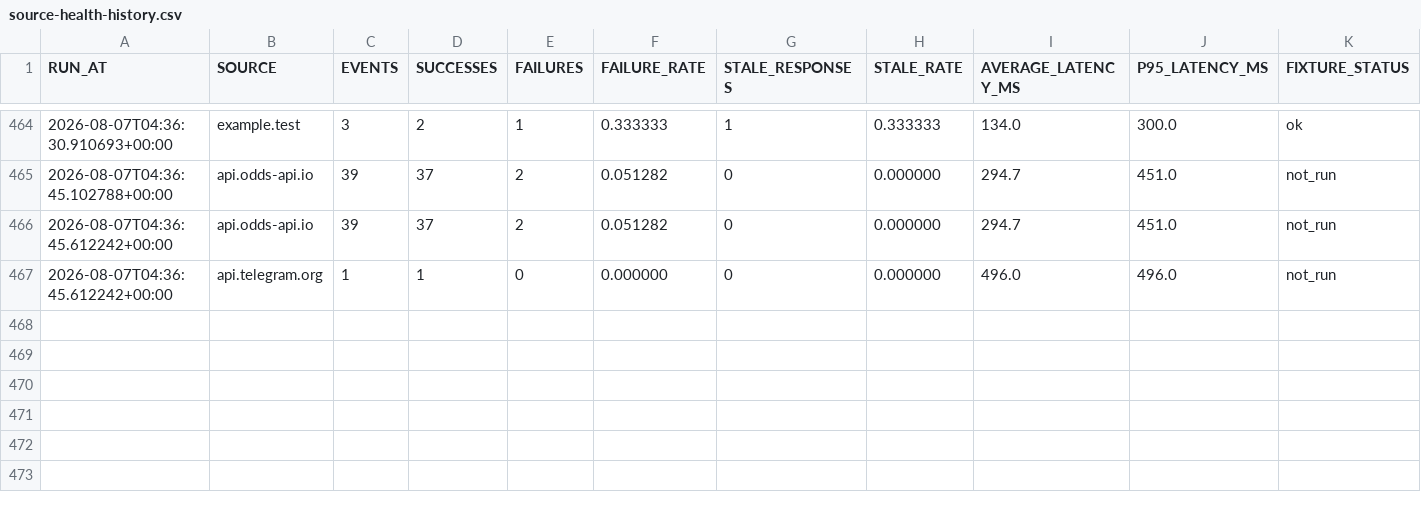
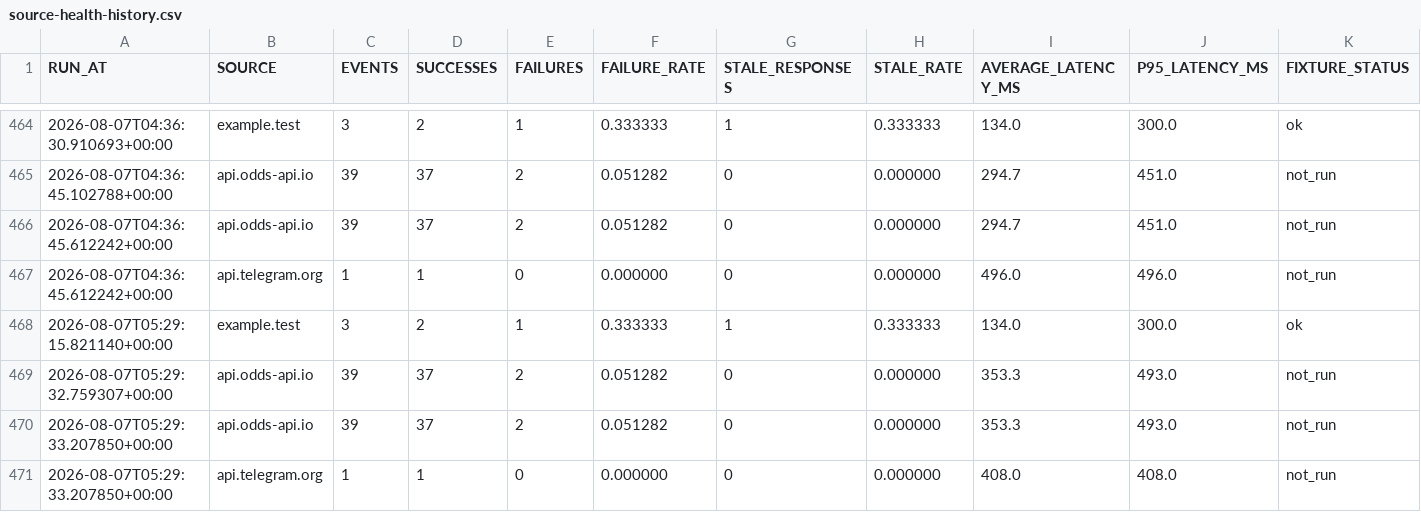
Before and after one commit to AguyfromaTown/betting, a CSV file: source-health-history.csv, drawn as a sheet; only a part is shown, gaps mark what is left out; the diff names each change by its address in the sheet, - before the commit and + after, or states it on an @@ line.

```diff
--- a/source-health-history.csv
+++ b/source-health-history.csv
+row 468: 2026-08-07T05:29:15.821140+00:00 | example.test | 3 | 2 | 1 | 0.333333 | 1 | 0.333333 | 134.0 | 300.0 | ok
+row 469: 2026-08-07T05:29:32.759307+00:00 | api.odds-api.io | 39 | 37 | 2 | 0.051282 | 0 | 0.000000 | 353.3 | 493.0 | not_run
+row 470: 2026-08-07T05:29:33.207850+00:00 | api.odds-api.io | 39 | 37 | 2 | 0.051282 | 0 | 0.000000 | 353.3 | 493.0 | not_run
+row 471: 2026-08-07T05:29:33.207850+00:00 | api.telegram.org | 1 | 1 | 0 | 0.000000 | 0 | 0.000000 | 408.0 | 408.0 | not_run
```
Also changed, not shown: 9 other files.
